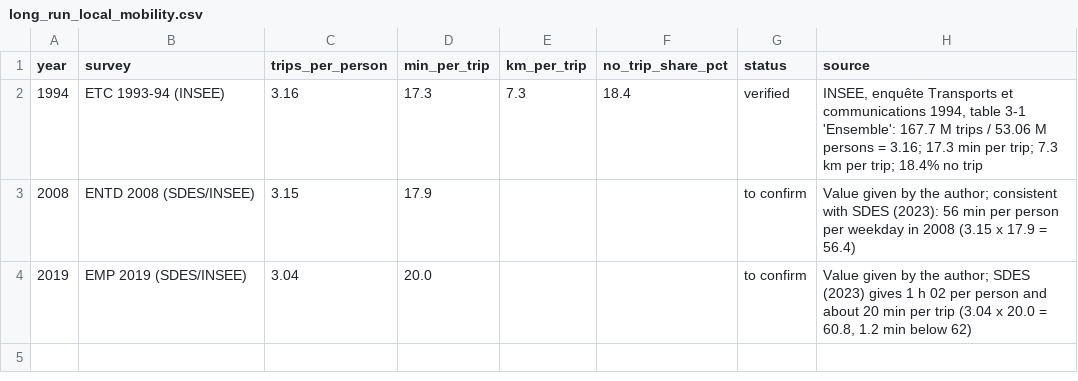
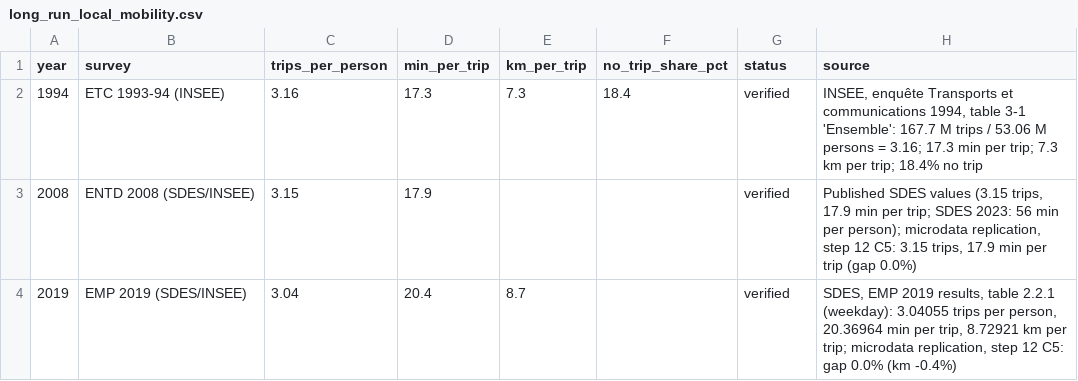
Before and after one commit to vastuhlfauth/phd_model, a CSV file: docs/article/figures/long_run_local_mobility.csv, drawn as a sheet.

Commit message:
Long-run figure: Ruff fixes, confirmed 2008 and 2019 values

```diff
--- a/docs/article/figures/long_run_local_mobility.csv
+++ b/docs/article/figures/long_run_local_mobility.csv
@@ -2,3 +2,3 @@ year,survey,trips_per_person,min_per_trip,km_per_trip,no_trip_share_pct,status,s
 1994,ETC 1993-94 (INSEE),3.16,17.3,7.3,18.4,verified,"INSEE, enquête Transports et communications 1994, table 3-1 'Ensemble': 167.7 M trips / 53.06 M persons = 3.16; 17.3 min per trip; 7.3 km per trip; 18.4% no trip"
-2008,ENTD 2008 (SDES/INSEE),3.15,17.9,,,to confirm,"Value given by the author; consistent with SDES (2023): 56 min per person per weekday in 2008 (3.15 x 17.9 = 56.4)"
-2019,EMP 2019 (SDES/INSEE),3.04,20.0,,,to confirm,"Value given by the author; SDES (2023) gives 1 h 02 per person and about 20 min per trip (3.04 x 20.0 = 60.8, 1.2 min below 62)"
+2008,ENTD 2008 (SDES/INSEE),3.15,17.9,,,verified,"Published SDES values (3.15 trips, 17.9 min per trip; SDES 2023: 56 min per person); microdata replication, step 12 C5: 3.15 trips, 17.9 min per trip (gap 0.0%)"
+2019,EMP 2019 (SDES/INSEE),3.04,20.4,8.7,,verified,"SDES, EMP 2019 results, table 2.2.1 (weekday): 3.04055 trips per person, 20.36964 min per trip, 8.72921 km per trip; microdata replication, step 12 C5: gap 0.0% (km -0.4%)"
```
Also changed, not shown: 4 other files.
